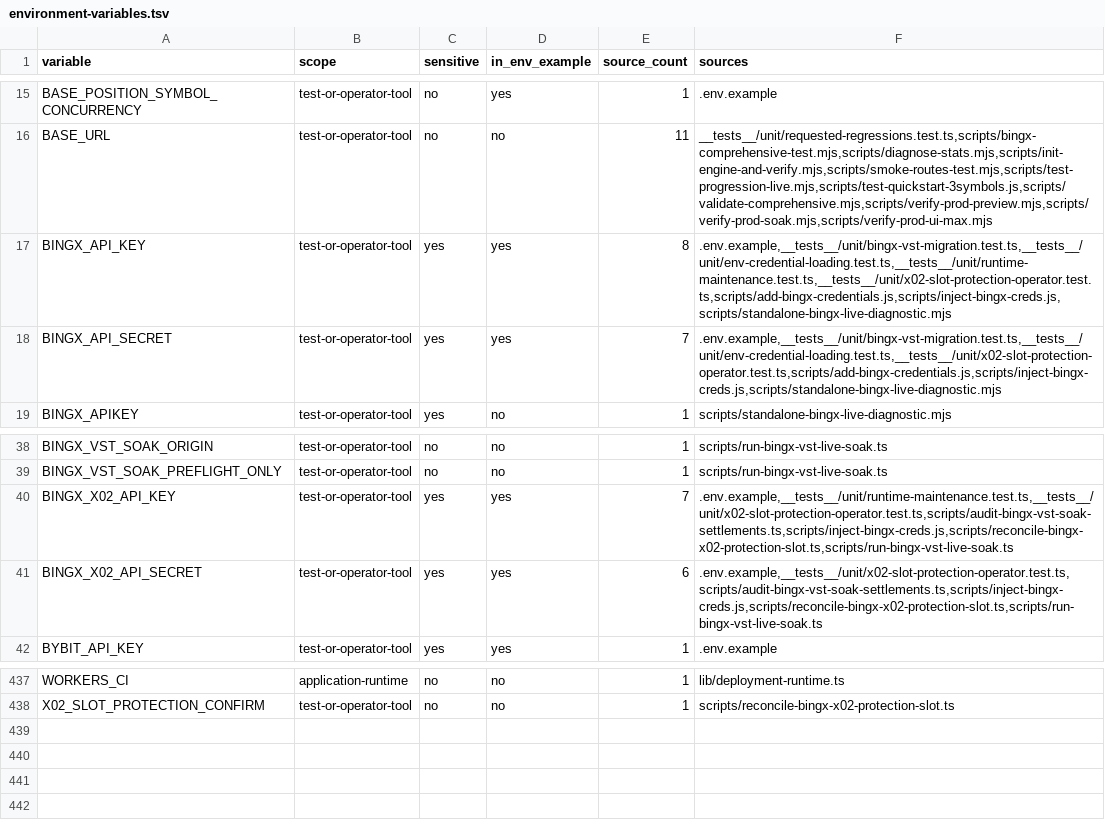
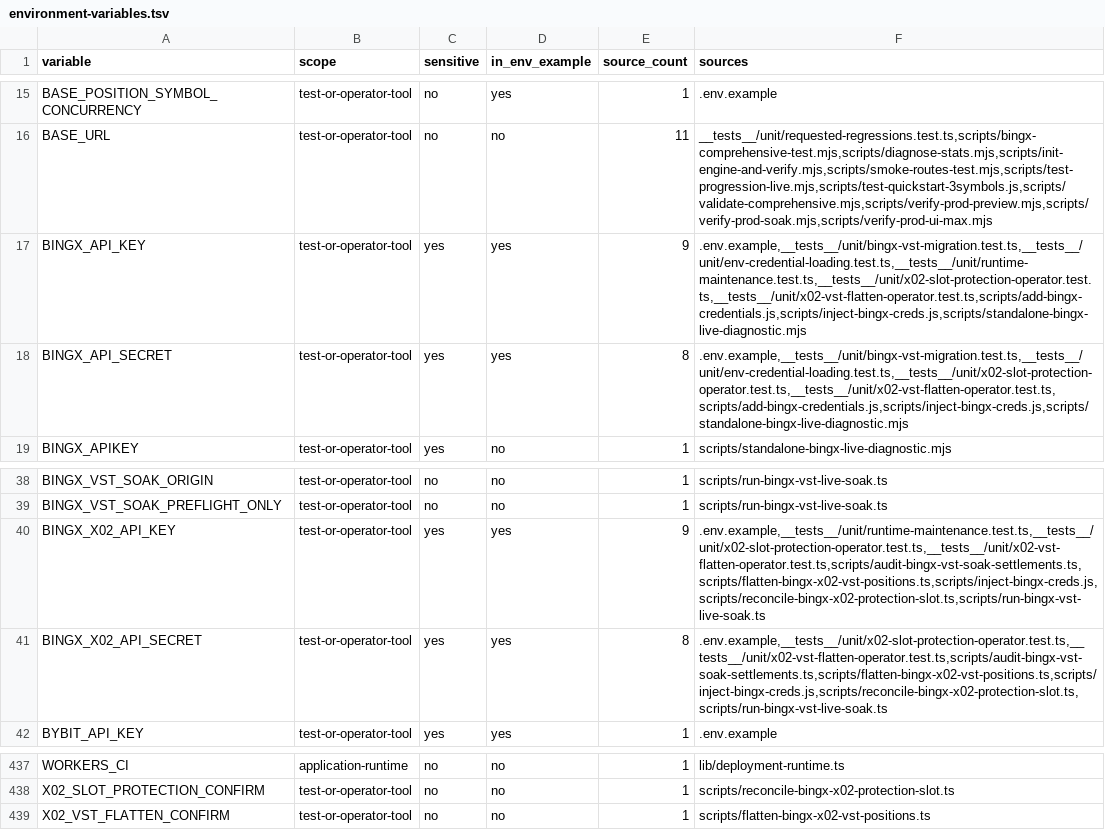
Before and after one commit to mxssnx-creator/CTS-K-N, a TSV file: docs/recreation/manifests/environment-variables.tsv, drawn as a sheet; only a part is shown, gaps mark what is left out.

Commit message:
Add fail-closed X02 VST flatten operator

```diff
--- a/docs/recreation/manifests/environment-variables.tsv
+++ b/docs/recreation/manifests/environment-variables.tsv
@@ -16,4 +16,4 @@ BASE_POSITION_SYMBOL_CONCURRENCY	test-or-operator-tool	no	yes	1	.env.example
 BASE_URL	test-or-operator-tool	no	no	11	__tests__/unit/requested-regressions.test.ts,scripts/bingx-comprehensive-test.mjs,scripts/diagnose-stats.mjs,scripts/init-engine-and-verify.mjs,scripts/smoke-routes-test.mjs,scripts/test-progression-live.mjs,scripts/test-quickstart-3symbols.js,scripts/validate-comprehensive.mjs,scripts/verify-prod-preview.mjs,scripts/verify-prod-soak.mjs,scripts/verify-prod-ui-max.mjs
-BINGX_API_KEY	test-or-operator-tool	yes	yes	8	.env.example,__tests__/unit/bingx-vst-migration.test.ts,__tests__/unit/env-credential-loading.test.ts,__tests__/unit/runtime-maintenance.test.ts,__tests__/unit/x02-slot-protection-operator.test.ts,scripts/add-bingx-credentials.js,scripts/inject-bingx-creds.js,scripts/standalone-bingx-live-diagnostic.mjs
-BINGX_API_SECRET	test-or-operator-tool	yes	yes	7	.env.example,__tests__/unit/bingx-vst-migration.test.ts,__tests__/unit/env-credential-loading.test.ts,__tests__/unit/x02-slot-protection-operator.test.ts,scripts/add-bingx-credentials.js,scripts/inject-bingx-creds.js,scripts/standalone-bingx-live-diagnostic.mjs
+BINGX_API_KEY	test-or-operator-tool	yes	yes	9	.env.example,__tests__/unit/bingx-vst-migration.test.ts,__tests__/unit/env-credential-loading.test.ts,__tests__/unit/runtime-maintenance.test.ts,__tests__/unit/x02-slot-protection-operator.test.ts,__tests__/unit/x02-vst-flatten-operator.test.ts,scripts/add-bingx-credentials.js,scripts/inject-bingx-creds.js,scripts/standalone-bingx-live-diagnostic.mjs
+BINGX_API_SECRET	test-or-operator-tool	yes	yes	8	.env.example,__tests__/unit/bingx-vst-migration.test.ts,__tests__/unit/env-credential-loading.test.ts,__tests__/unit/x02-slot-protection-operator.test.ts,__tests__/unit/x02-vst-flatten-operator.test.ts,scripts/add-bingx-credentials.js,scripts/inject-bingx-creds.js,scripts/standalone-bingx-live-diagnostic.mjs
 BINGX_APIKEY	test-or-operator-tool	yes	no	1	scripts/standalone-bingx-live-diagnostic.mjs
@@ -39,4 +39,4 @@ BINGX_VST_SOAK_ORIGIN	test-or-operator-tool	no	no	1	scripts/run-bingx-vst-live-s
 BINGX_VST_SOAK_PREFLIGHT_ONLY	test-or-operator-tool	no	no	1	scripts/run-bingx-vst-live-soak.ts
-BINGX_X02_API_KEY	test-or-operator-tool	yes	yes	7	.env.example,__tests__/unit/runtime-maintenance.test.ts,__tests__/unit/x02-slot-protection-operator.test.ts,scripts/audit-bingx-vst-soak-settlements.ts,scripts/inject-bingx-creds.js,scripts/reconcile-bingx-x02-protection-slot.ts,scripts/run-bingx-vst-live-soak.ts
-BINGX_X02_API_SECRET	test-or-operator-tool	yes	yes	6	.env.example,__tests__/unit/x02-slot-protection-operator.test.ts,scripts/audit-bingx-vst-soak-settlements.ts,scripts/inject-bingx-creds.js,scripts/reconcile-bingx-x02-protection-slot.ts,scripts/run-bingx-vst-live-soak.ts
+BINGX_X02_API_KEY	test-or-operator-tool	yes	yes	9	.env.example,__tests__/unit/runtime-maintenance.test.ts,__tests__/unit/x02-slot-protection-operator.test.ts,__tests__/unit/x02-vst-flatten-operator.test.ts,scripts/audit-bingx-vst-soak-settlements.ts,scripts/flatten-bingx-x02-vst-positions.ts,scripts/inject-bingx-creds.js,scripts/reconcile-bingx-x02-protection-slot.ts,scripts/run-bingx-vst-live-soak.ts
+BINGX_X02_API_SECRET	test-or-operator-tool	yes	yes	8	.env.example,__tests__/unit/x02-slot-protection-operator.test.ts,__tests__/unit/x02-vst-flatten-operator.test.ts,scripts/audit-bingx-vst-soak-settlements.ts,scripts/flatten-bingx-x02-vst-positions.ts,scripts/inject-bingx-creds.js,scripts/reconcile-bingx-x02-protection-slot.ts,scripts/run-bingx-vst-live-soak.ts
 BYBIT_API_KEY	test-or-operator-tool	yes	yes	1	.env.example
@@ -438 +438,2 @@ WORKERS_CI	application-runtime	no	no	1	lib/deployment-runtime.ts
 X02_SLOT_PROTECTION_CONFIRM	test-or-operator-tool	no	no	1	scripts/reconcile-bingx-x02-protection-slot.ts
+X02_VST_FLATTEN_CONFIRM	test-or-operator-tool	no	no	1	scripts/flatten-bingx-x02-vst-positions.ts
```
Also changed, not shown: docs/recreation/manifests/project-files.tsv, docs/recreation/manifests/tests-and-verifiers.tsv, 5 other files.
